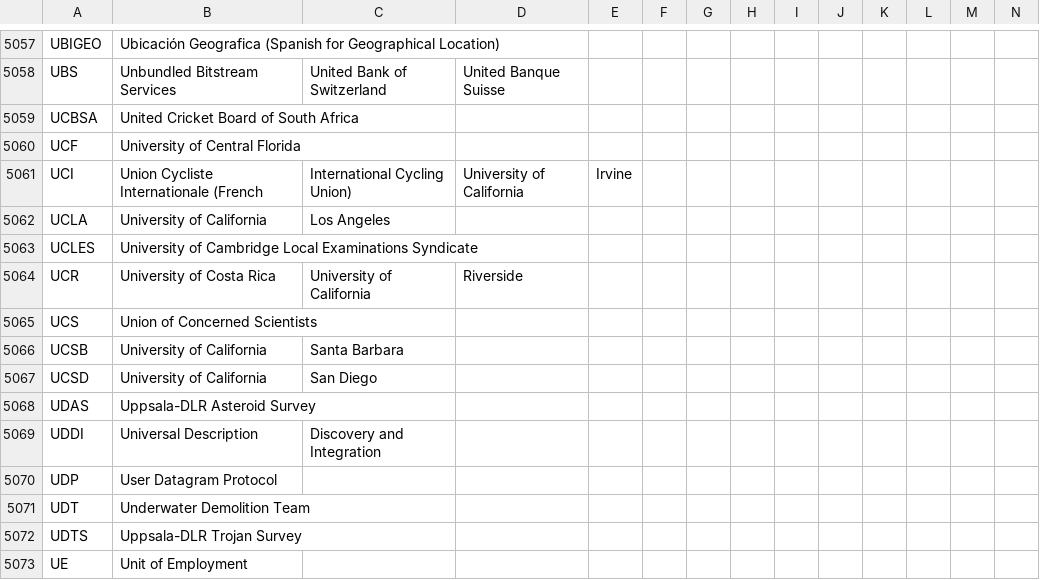
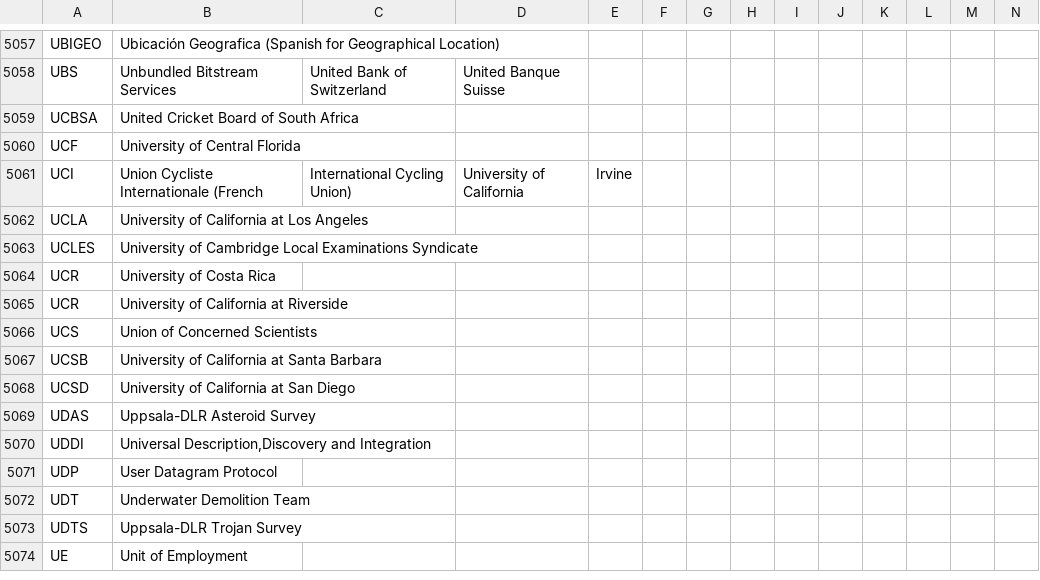
Before and after one commit to fleschutz/talk2windows, a CSV file: data/abbr/Various.csv, drawn as a sheet; only a part is shown, gaps mark what is left out; addresses are those after the commit; rows hold the shown columns only; the diff names each change by its address in the sheet, - before the commit and + after, or states it on an @@ line.

Commit message:
Update Various.csv

```diff
--- a/data/abbr/Various.csv
+++ b/data/abbr/Various.csv
-B5062: University of California
+B5062: University of California at Los Angeles
-C5062: Los Angeles
+C5062: (empty)
-C5064: University of California
+C5064: (empty)
-D5064: Riverside
+D5064: (empty)
+row 5065: UCR | University of California at Riverside
-B5067: University of California
+B5067: University of California at Santa Barbara
-C5067: Santa Barbara
+C5067: (empty)
-B5068: University of California
+B5068: University of California at San Diego
-C5068: San Diego
+C5068: (empty)
-B5070: Universal Description
+B5070: Universal Description,Discovery and Integration
-C5070: Discovery and Integration
+C5070: (empty)
```
